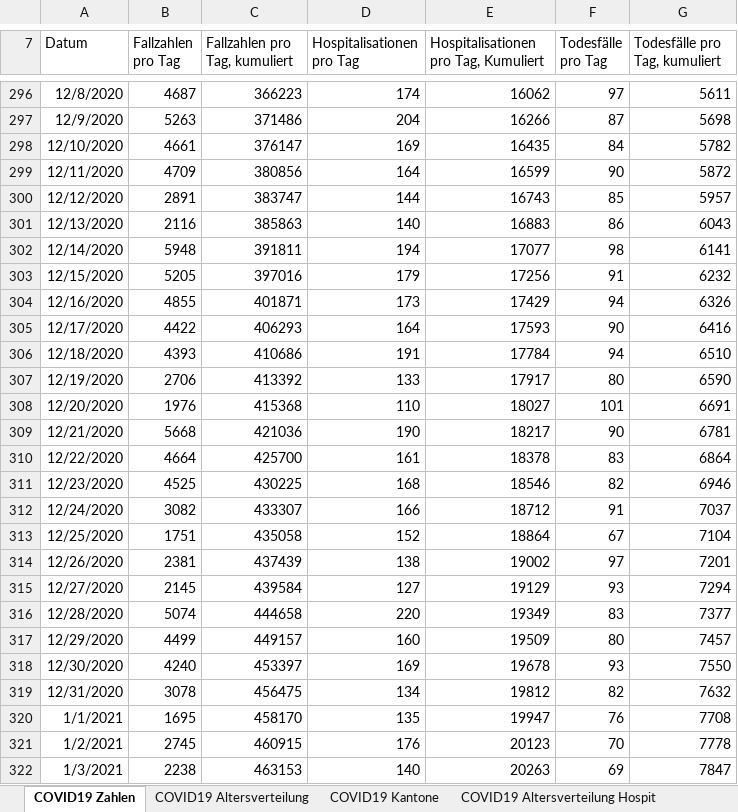
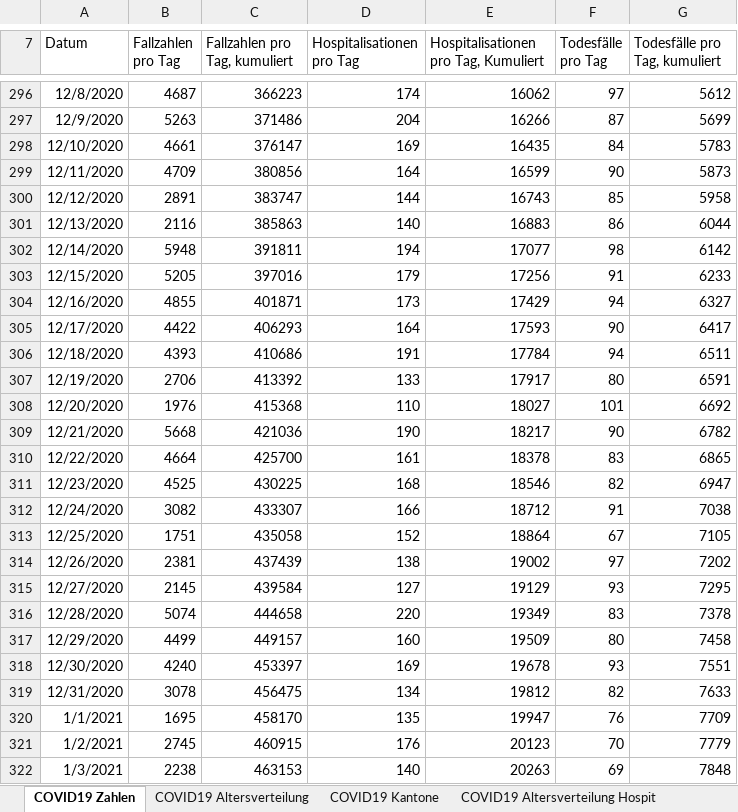
Before and after one commit to dankaufmann/f-curve, an Excel workbook: Data/Covid19Cases.xlsx, sheet COVID19 Zahlen, drawn as a sheet; only a part is shown, gaps mark what is left out; values as stored, in another font and other column widths than the file's, no borders; the diff covers the shown part only; the diff names each change by its address in the sheet, - before the commit and + after, or states it on an @@ line.

```diff
--- a/Data/Covid19Cases.xlsx (sheet COVID19 Zahlen)
+++ b/Data/Covid19Cases.xlsx (sheet COVID19 Zahlen)
-G296 (Todesfälle pro Tag, kumuliert): 5611
+G296 (Todesfälle pro Tag, kumuliert): 5612
-G297 (Todesfälle pro Tag, kumuliert): 5698
+G297 (Todesfälle pro Tag, kumuliert): 5699
-G298 (Todesfälle pro Tag, kumuliert): 5782
+G298 (Todesfälle pro Tag, kumuliert): 5783
-G299 (Todesfälle pro Tag, kumuliert): 5872
+G299 (Todesfälle pro Tag, kumuliert): 5873
-G300 (Todesfälle pro Tag, kumuliert): 5957
+G300 (Todesfälle pro Tag, kumuliert): 5958
-G301 (Todesfälle pro Tag, kumuliert): 6043
+G301 (Todesfälle pro Tag, kumuliert): 6044
-G302 (Todesfälle pro Tag, kumuliert): 6141
+G302 (Todesfälle pro Tag, kumuliert): 6142
-G303 (Todesfälle pro Tag, kumuliert): 6232
+G303 (Todesfälle pro Tag, kumuliert): 6233
-G304 (Todesfälle pro Tag, kumuliert): 6326
+G304 (Todesfälle pro Tag, kumuliert): 6327
-G305 (Todesfälle pro Tag, kumuliert): 6416
+G305 (Todesfälle pro Tag, kumuliert): 6417
-G306 (Todesfälle pro Tag, kumuliert): 6510
+G306 (Todesfälle pro Tag, kumuliert): 6511
-G307 (Todesfälle pro Tag, kumuliert): 6590
+G307 (Todesfälle pro Tag, kumuliert): 6591
-G308 (Todesfälle pro Tag, kumuliert): 6691
+G308 (Todesfälle pro Tag, kumuliert): 6692
-G309 (Todesfälle pro Tag, kumuliert): 6781
+G309 (Todesfälle pro Tag, kumuliert): 6782
-G310 (Todesfälle pro Tag, kumuliert): 6864
+G310 (Todesfälle pro Tag, kumuliert): 6865
-G311 (Todesfälle pro Tag, kumuliert): 6946
+G311 (Todesfälle pro Tag, kumuliert): 6947
-G312 (Todesfälle pro Tag, kumuliert): 7037
+G312 (Todesfälle pro Tag, kumuliert): 7038
-G313 (Todesfälle pro Tag, kumuliert): 7104
+G313 (Todesfälle pro Tag, kumuliert): 7105
-G314 (Todesfälle pro Tag, kumuliert): 7201
+G314 (Todesfälle pro Tag, kumuliert): 7202
-G315 (Todesfälle pro Tag, kumuliert): 7294
+G315 (Todesfälle pro Tag, kumuliert): 7295
-G316 (Todesfälle pro Tag, kumuliert): 7377
+G316 (Todesfälle pro Tag, kumuliert): 7378
-G317 (Todesfälle pro Tag, kumuliert): 7457
+G317 (Todesfälle pro Tag, kumuliert): 7458
-G318 (Todesfälle pro Tag, kumuliert): 7550
+G318 (Todesfälle pro Tag, kumuliert): 7551
-G319 (Todesfälle pro Tag, kumuliert): 7632
+G319 (Todesfälle pro Tag, kumuliert): 7633
-G320 (Todesfälle pro Tag, kumuliert): 7708
+G320 (Todesfälle pro Tag, kumuliert): 7709
-G321 (Todesfälle pro Tag, kumuliert): 7778
+G321 (Todesfälle pro Tag, kumuliert): 7779
-G322 (Todesfälle pro Tag, kumuliert): 7847
+G322 (Todesfälle pro Tag, kumuliert): 7848
```
Also changed, not shown: 2 added rows and 686 edited cells elsewhere in this sheet, sheet COVID19 Isolation Quarantäne, sheet COVID19 Kantone, sheet COVID19 Altersverteilung, sheet COVID19 Altersverteilung Hospit, sheet COVID19 Altersverteilung TodF, Data/Covid19CasesJH.xlsx, 43 other files.
